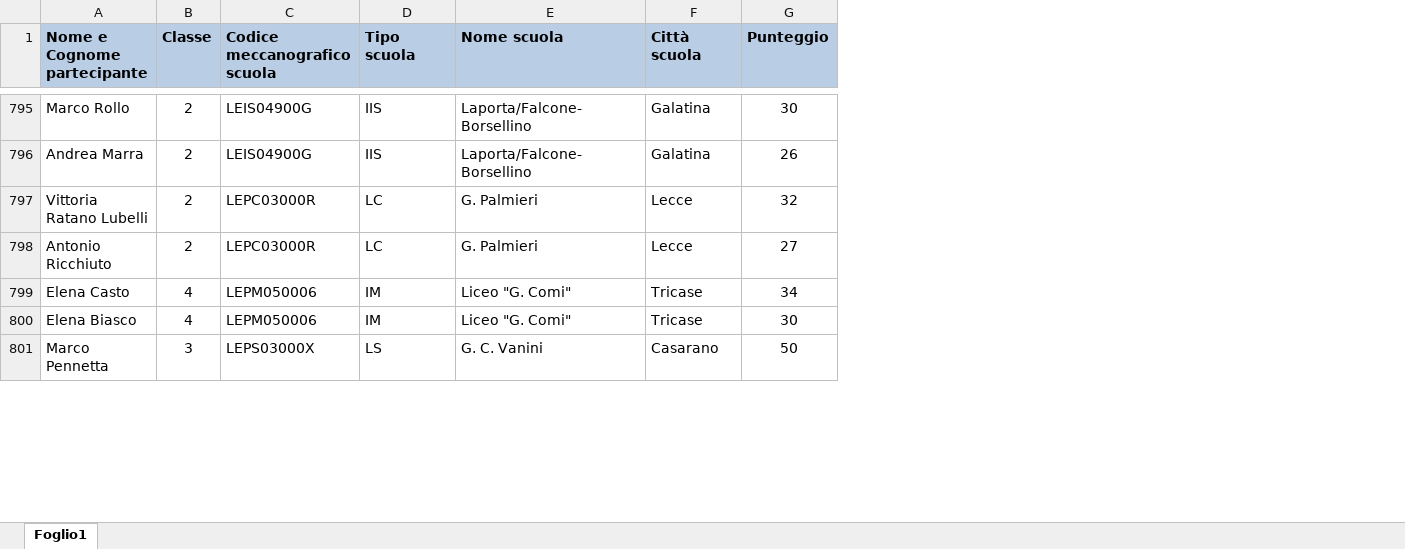
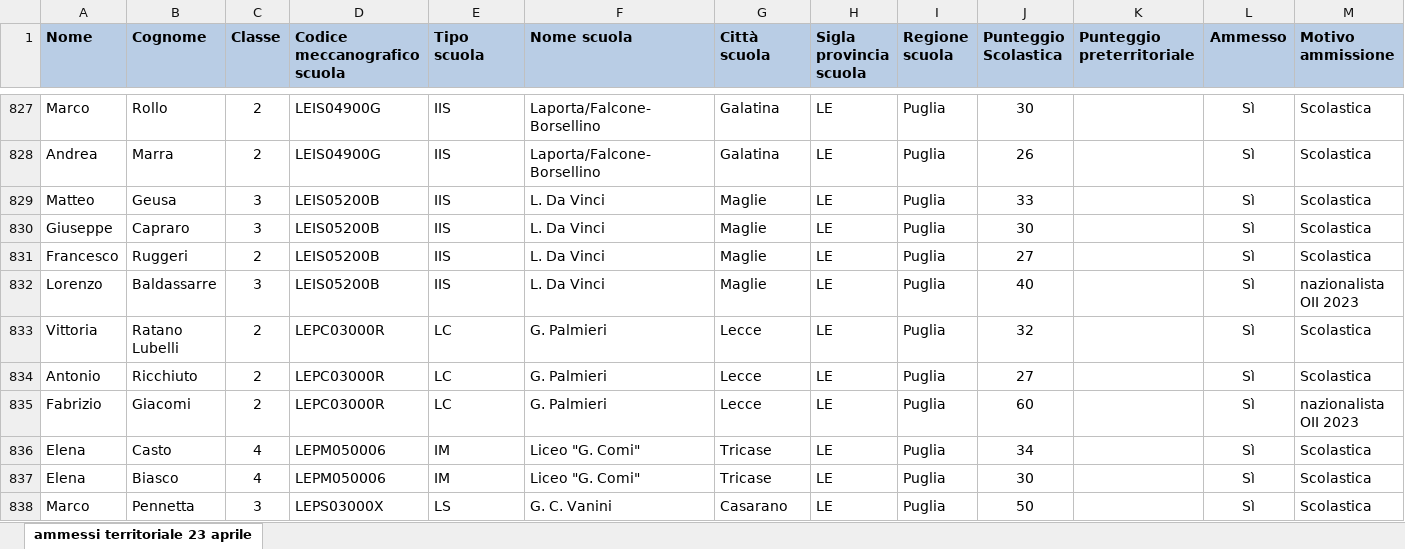
Before and after one commit to olimpiadi-informatica/website, an Excel workbook: static/results/Ammessi_Selezione_Territoriale_2024.xlsx, sheet ammessi territoriale 23 aprile, drawn as a sheet; only a part is shown, gaps mark what is left out; values as stored, in another font and other column widths than the file's, no borders; removed rows and columns are numbered as before the commit, all else as after; ↵ is a line break in a cell; the diff covers the shown part only; the diff names each change by its address in the sheet, - before the commit and + after, or states it on an @@ line.

Commit message:
post "selezione territoriale"

```diff
--- a/static/results/Ammessi_Selezione_Territoriale_2024.xlsx (sheet ammessi territoriale 23 aprile)
+++ b/static/results/Ammessi_Selezione_Territoriale_2024.xlsx (sheet ammessi territoriale 23 aprile)
-sheet tab: Foglio1
+sheet tab: ammessi territoriale 23 aprile
-column A (Nome e Cognome partecipante), rows 795-801: Marco Rollo | Andrea Marra | Vittoria Ratano Lubelli | Antonio Ricchiuto | Elena Casto | Elena Biasco | Marco Pennetta
+column A (Nome), rows 827-828: Marco | Andrea; rows 833-834: Vittoria | Antonio; rows 836-838: Elena | Elena | Marco
+column B (Cognome), rows 827-828: Rollo | Marra; rows 833-834: Ratano Lubelli | Ricchiuto; rows 836-838: Casto | Biasco | Pennetta
+column H (Sigla provincia scuola), rows 827-828: LE | LE; rows 833-834: LE | LE; rows 836-838: all LE
+column I (Regione scuola), rows 827-828: Puglia | Puglia; rows 833-834: Puglia | Puglia; rows 836-838: all Puglia
+column K (Punteggio preterritoriale), empty
+column L (Ammesso), rows 827-828: Sì | Sì; rows 833-834: Sì | Sì; rows 836-838: all Sì
+column M (Motivo ammissione), rows 827-828: Scolastica | Scolastica; rows 833-834: Scolastica | Scolastica; rows 836-838: all Scolastica
-D1: Codice meccanografico ↵ scuola
+D1: Codice ↵ meccanografico ↵ scuola
-G1: Città scuola
+G1: Città ↵ scuola
-J1: Punteggio
+J1: Punteggio ↵ Scolastica
+row 829: Matteo | Geusa | 3 | LEIS05200B | IIS | L. Da Vinci | Maglie | LE | Puglia | 33 |  | Sì | Scolastica
+row 830: Giuseppe | Capraro | 3 | LEIS05200B | IIS | L. Da Vinci | Maglie | LE | Puglia | 30 |  | Sì | Scolastica
+row 831: Francesco | Ruggeri | 2 | LEIS05200B | IIS | L. Da Vinci | Maglie | LE | Puglia | 27 |  | Sì | Scolastica
+row 832: Lorenzo | Baldassarre | 3 | LEIS05200B | IIS | L. Da Vinci | Maglie | LE | Puglia | 40 |  | Sì | nazionalista OII 2023
+row 835: Fabrizio | Giacomi | 2 | LEPC03000R | LC | G. Palmieri | Lecce | LE | Puglia | 60 |  | Sì | nazionalista OII 2023
```
Also changed, not shown: 113 added rows, 19 removed rows, 1 moved row and 86 edited cells elsewhere in this sheet, 3 other files.
